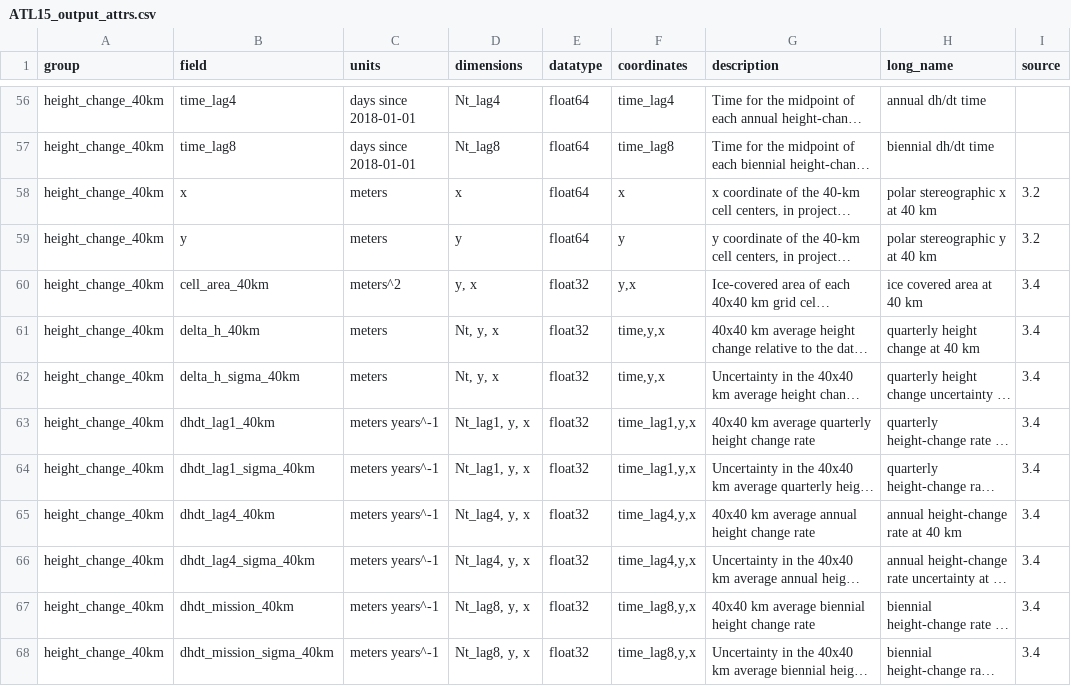
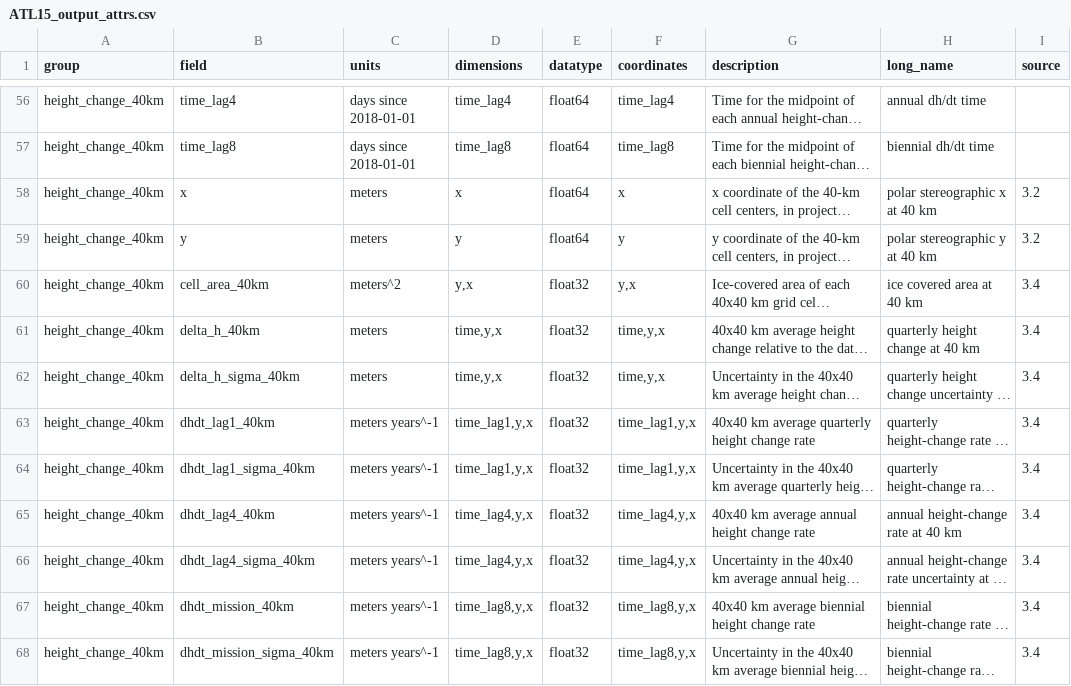
Before and after one commit to SmithB/surfaceChange, a CSV file: surfaceChange/resources/ATL15_output_attrs.csv, drawn as a sheet; only a part is shown, gaps mark what is left out; long unchanged cells end in …; the diff covers the shown part only; the diff names each change by its address in the sheet, - before the commit and + after, or states it on an @@ line.

Commit message:
change dimensions Nt to time

```diff
--- a/surfaceChange/resources/ATL15_output_attrs.csv
+++ b/surfaceChange/resources/ATL15_output_attrs.csv
-D56 (dimensions): Nt_lag4
+D56 (dimensions): time_lag4
-D57 (dimensions): Nt_lag8
+D57 (dimensions): time_lag8
-D60 (dimensions): y, x
+D60 (dimensions): y,x
-D61:D62 (dimensions): Nt, y, x
+D61:D62 (dimensions): time,y,x
-D63:D64 (dimensions): Nt_lag1, y, x
+D63:D64 (dimensions): time_lag1,y,x
-D65:D66 (dimensions): Nt_lag4, y, x
+D65:D66 (dimensions): time_lag4,y,x
-D67:D68 (dimensions): Nt_lag8, y, x
+D67:D68 (dimensions): time_lag8,y,x
```
Also changed, not shown: 45 edited cells elsewhere in this file, 1 other file.
